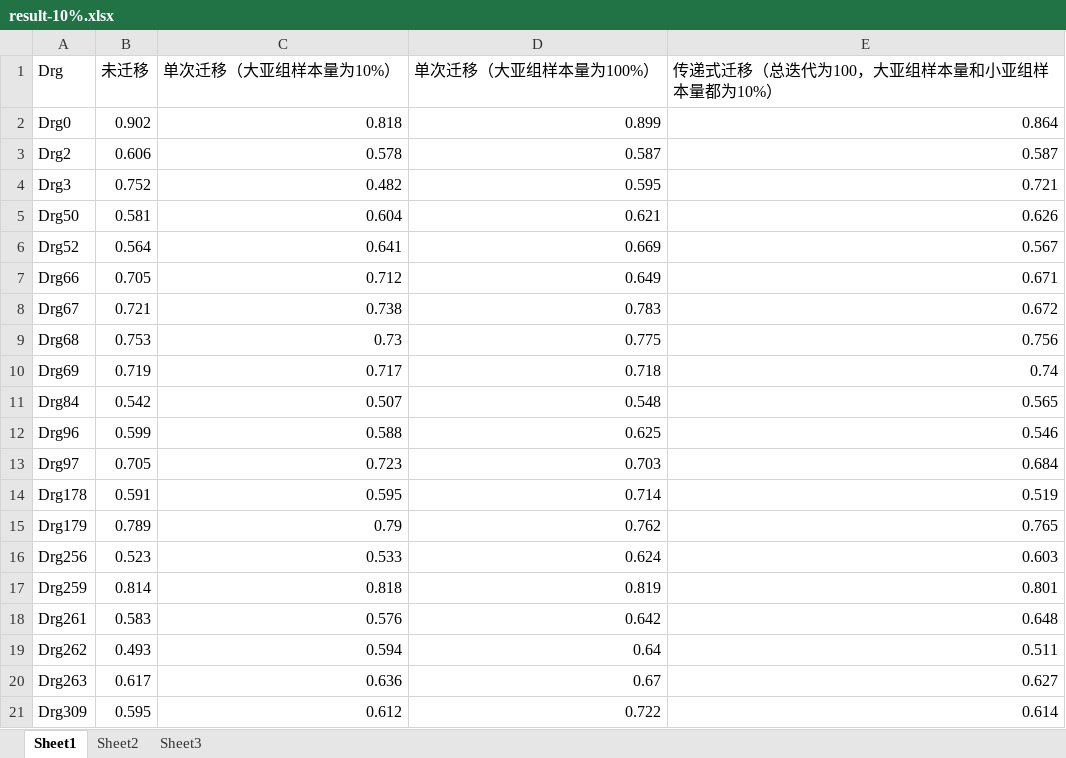
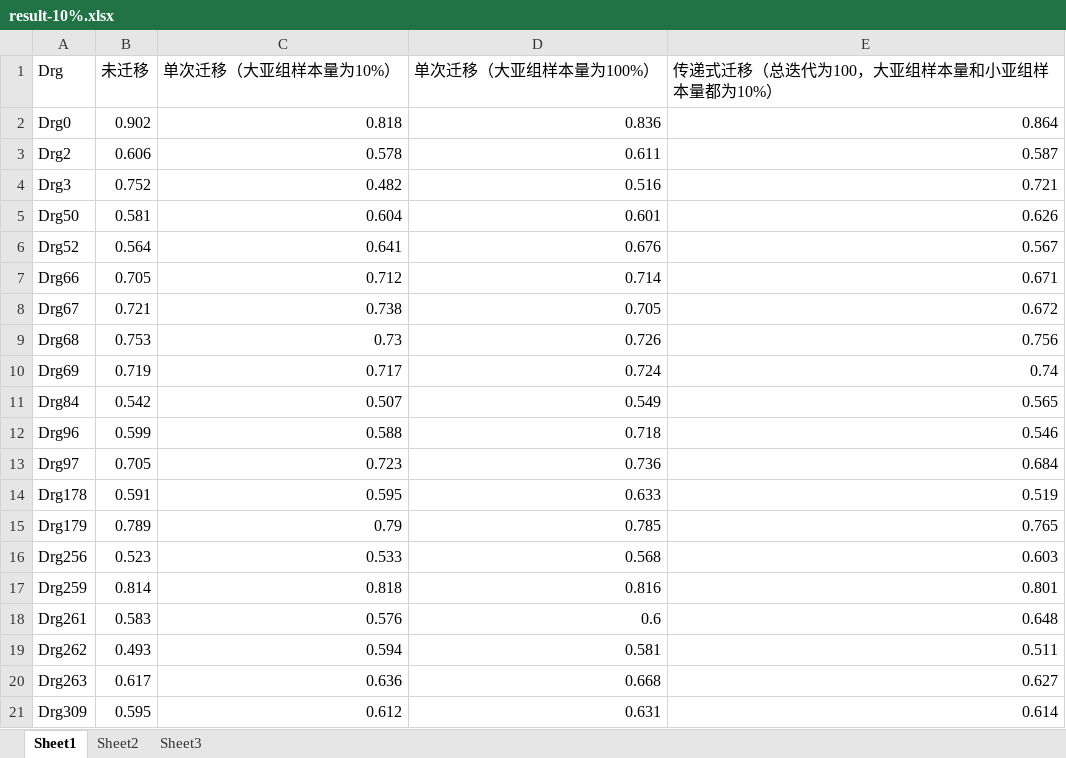
Before and after one commit to yuanborong/transfer_learning, an Excel workbook: result/compare_result/compare_result_0729/result-10%.xlsx, sheet Sheet1, drawn as a sheet; values as stored, in another font and other column widths than the file's, no borders; the diff names each change by its address in the sheet, - before the commit and + after, or states it on an @@ line.

```diff
--- a/result/compare_result/compare_result_0729/result-10%.xlsx (sheet Sheet1)
+++ b/result/compare_result/compare_result_0729/result-10%.xlsx (sheet Sheet1)
-D2 (单次迁移（大亚组样本量为100%）): 0.899
+D2 (单次迁移（大亚组样本量为100%）): 0.836
-D3 (单次迁移（大亚组样本量为100%）): 0.587
+D3 (单次迁移（大亚组样本量为100%）): 0.611
-D4 (单次迁移（大亚组样本量为100%）): 0.595
+D4 (单次迁移（大亚组样本量为100%）): 0.516
-D5 (单次迁移（大亚组样本量为100%）): 0.621
+D5 (单次迁移（大亚组样本量为100%）): 0.601
-D6 (单次迁移（大亚组样本量为100%）): 0.669
+D6 (单次迁移（大亚组样本量为100%）): 0.676
-D7 (单次迁移（大亚组样本量为100%）): 0.649
+D7 (单次迁移（大亚组样本量为100%）): 0.714
-D8 (单次迁移（大亚组样本量为100%）): 0.783
+D8 (单次迁移（大亚组样本量为100%）): 0.705
-D9 (单次迁移（大亚组样本量为100%）): 0.775
+D9 (单次迁移（大亚组样本量为100%）): 0.726
-D10 (单次迁移（大亚组样本量为100%）): 0.718
+D10 (单次迁移（大亚组样本量为100%）): 0.724
-D11 (单次迁移（大亚组样本量为100%）): 0.548
+D11 (单次迁移（大亚组样本量为100%）): 0.549
-D12 (单次迁移（大亚组样本量为100%）): 0.625
+D12 (单次迁移（大亚组样本量为100%）): 0.718
-D13 (单次迁移（大亚组样本量为100%）): 0.703
+D13 (单次迁移（大亚组样本量为100%）): 0.736
-D14 (单次迁移（大亚组样本量为100%）): 0.714
+D14 (单次迁移（大亚组样本量为100%）): 0.633
-D15 (单次迁移（大亚组样本量为100%）): 0.762
+D15 (单次迁移（大亚组样本量为100%）): 0.785
-D16 (单次迁移（大亚组样本量为100%）): 0.624
+D16 (单次迁移（大亚组样本量为100%）): 0.568
-D17 (单次迁移（大亚组样本量为100%）): 0.819
+D17 (单次迁移（大亚组样本量为100%）): 0.816
-D18 (单次迁移（大亚组样本量为100%）): 0.642
+D18 (单次迁移（大亚组样本量为100%）): 0.6
-D19 (单次迁移（大亚组样本量为100%）): 0.64
+D19 (单次迁移（大亚组样本量为100%）): 0.581
-D20 (单次迁移（大亚组样本量为100%）): 0.67
+D20 (单次迁移（大亚组样本量为100%）): 0.668
-D21 (单次迁移（大亚组样本量为100%）): 0.722
+D21 (单次迁移（大亚组样本量为100%）): 0.631
```
Also changed, not shown: result/analysis_reason/LR_coef/系数为0的总结.xlsx, result/compare_result/compare_result_0729/result-100%.xlsx, 18 other files.
